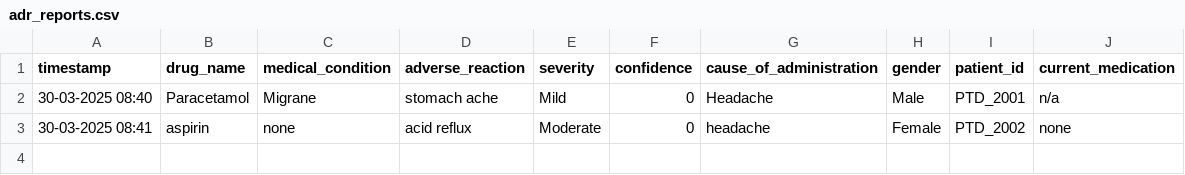
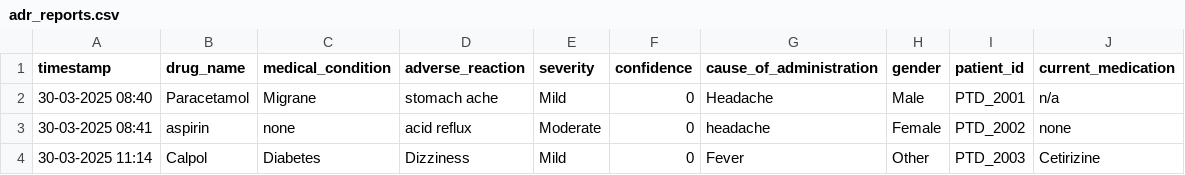
Before and after one commit to Bhatia06/CliniQAI, a CSV file: patient-portal/data/adr_reports.csv, drawn as a sheet.

```diff
--- a/patient-portal/data/adr_reports.csv
+++ b/patient-portal/data/adr_reports.csv
@@ -3 +3,2 @@ timestamp,drug_name,medical_condition,adverse_reaction,severity,confidence,cause
 30-03-2025 08:41,aspirin,none,acid reflux,Moderate,0,headache,Female,PTD_2002,none
+30-03-2025 11:14,Calpol,Diabetes,Dizziness,Mild,0,Fever,Other,PTD_2003,Cetirizine
```
Also changed, not shown: 3 other files.
